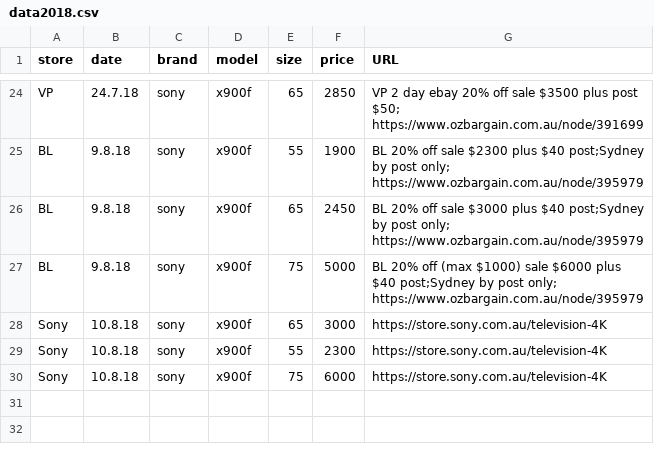
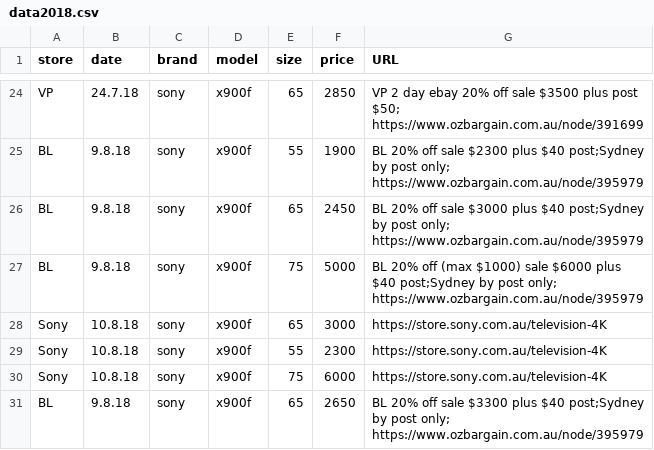
Before and after one commit to areff2000/plotly_training_Mar2017, a CSV file: data2018.csv, drawn as a sheet; only a part is shown, gaps mark what is left out.

Commit message:
Price change on sale

```diff
--- a/data2018.csv
+++ b/data2018.csv
@@ -30 +30,2 @@ store, date, brand, model, size, price, URL
 "Sony", "10.8.18", "sony", "x900f", 75, 6000, "https://store.sony.com.au/television-4K"
+"BL", "9.8.18", "sony", "x900f", 65, 2650, "BL 20% off sale $3300 plus $40 post;Sydney by post only; https://www.ozbargain.com.au/node/395979"
```
